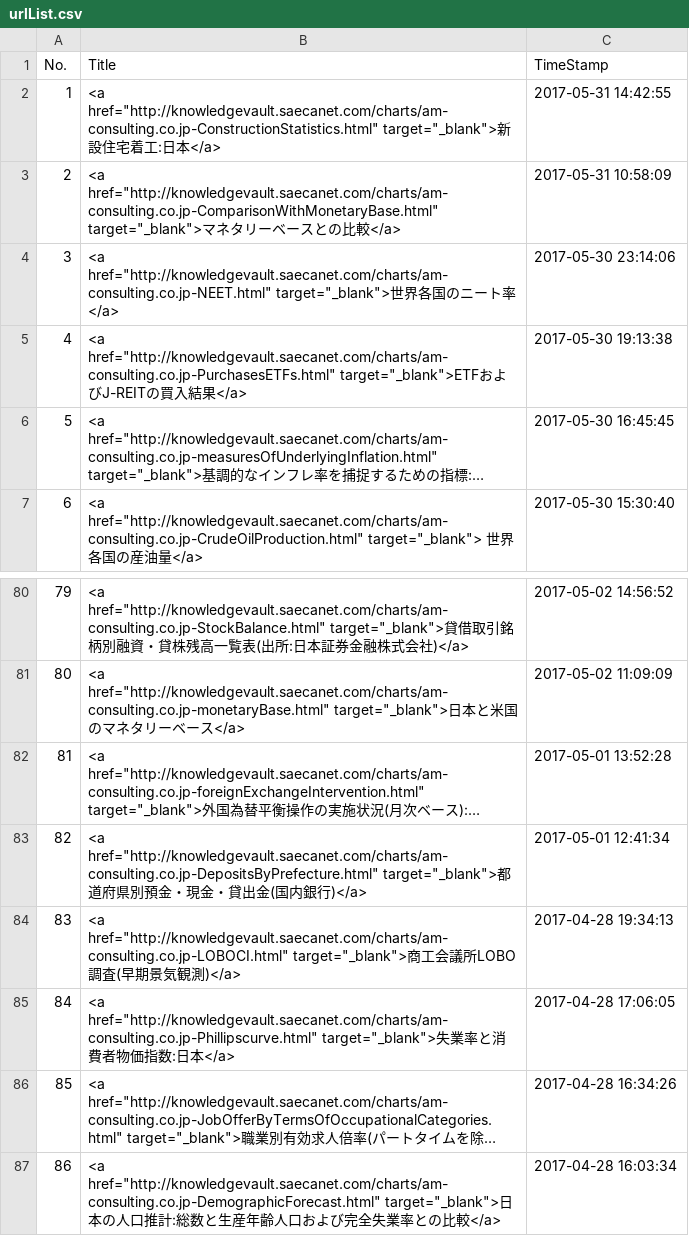
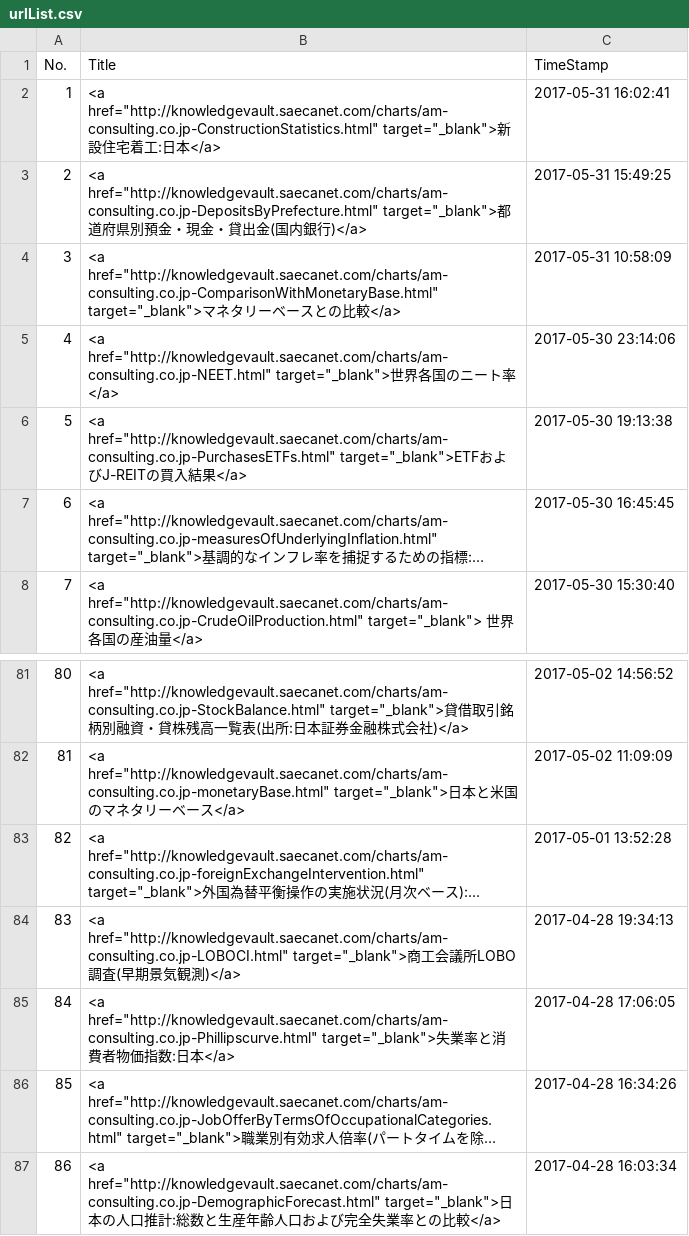
Before and after one commit to am-consulting/am-consulting.github.io, a CSV file: csv/urlList.csv, drawn as a sheet; only a part is shown, gaps mark what is left out; long unchanged cells end in …; removed rows and columns are numbered as before the commit, all else as after; the diff names each change by its address in the sheet, - before the commit and + after, or states it on an @@ line.

```diff
--- a/csv/urlList.csv
+++ b/csv/urlList.csv
-C2 (TimeStamp): 2017-05-31 14:42:55
+C2 (TimeStamp): 2017-05-31 16:02:41
+row 3: 2 | <a href="http://knowledgevault.saecanet.com/charts/am-consulting.co.jp-DepositsByPrefecture.html" target="_blank">都道府県別預金・現金・貸出金(国内銀行)</a> | 2017-05-31 15:49:25
@@ column A (No.) renumbered between rows 4 and 83 @@
-row 83: 82 | <a href="http://knowledgevault.saecanet.com/charts/am-consulting.co.jp-DepositsByPrefecture.html" target="_blank">都道府県別預金・現金・貸出金(国内銀行)</a> | 2017-05-01 12:41:34
```
Also changed, not shown: csv/csvData/TSdata/新設住宅着工戸数_戸_原数値.csv, csv/csvData/TSdata/新設住宅着工戸数_戸_季節調整値.csv, 4 other files.
